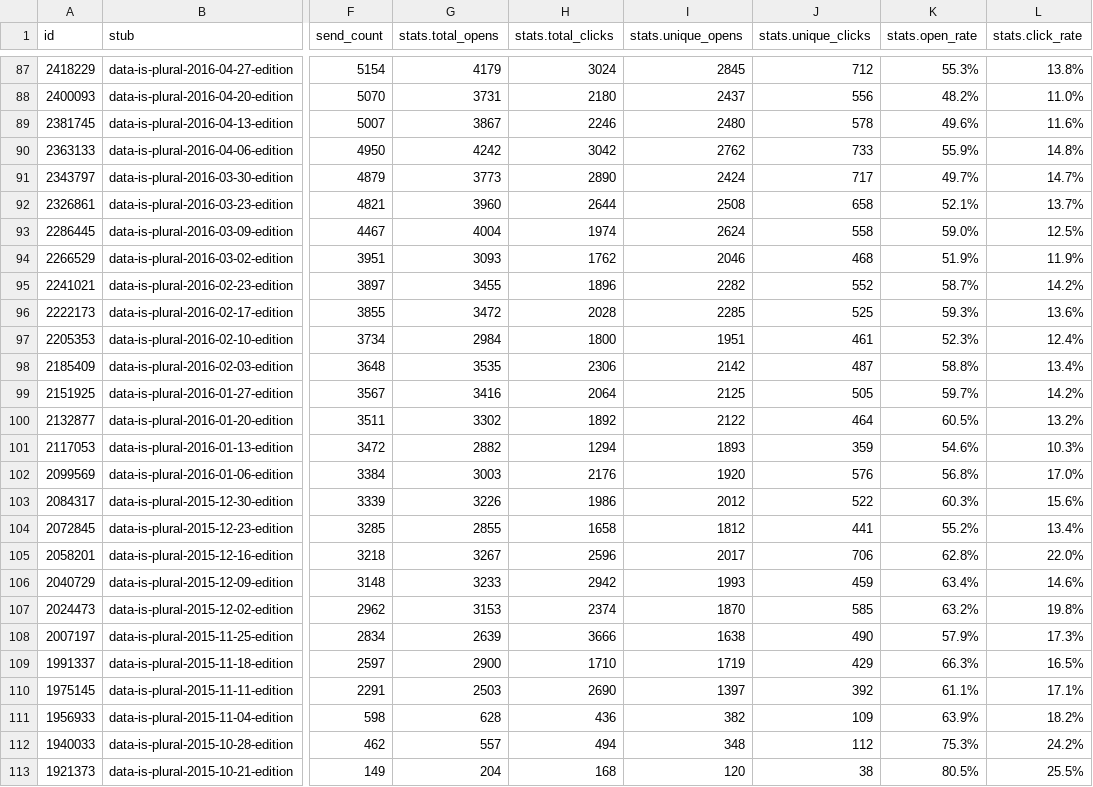
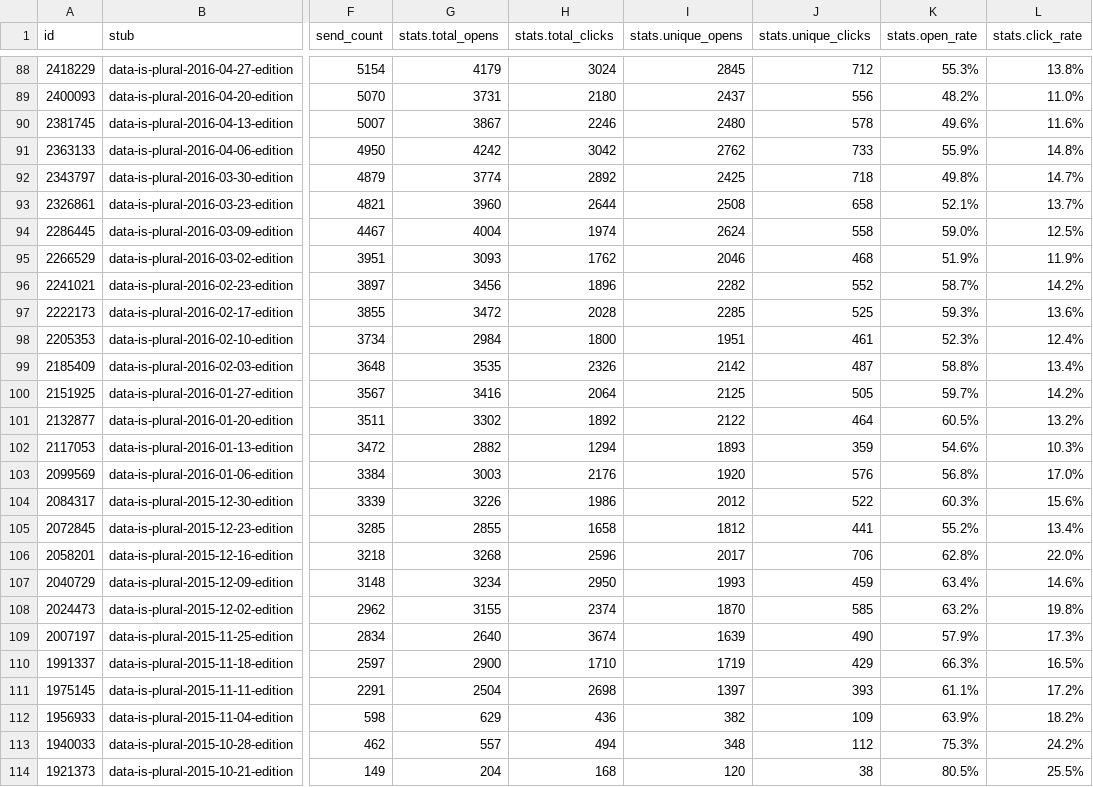
Before and after one commit to data-is-plural/newsletter-stats, a CSV file: data/messages.csv, drawn as a sheet; only a part is shown, gaps mark what is left out; addresses are those after the commit; the diff covers the shown part only; the diff names each change by its address in the sheet, - before the commit and + after, or states it on an @@ line.

```diff
--- a/data/messages.csv
+++ b/data/messages.csv
-G92 (stats.total_opens): 3773
+G92 (stats.total_opens): 3774
-H92 (stats.total_clicks): 2890
+H92 (stats.total_clicks): 2892
-I92 (stats.unique_opens): 2424
+I92 (stats.unique_opens): 2425
-J92 (stats.unique_clicks): 717
+J92 (stats.unique_clicks): 718
-K92 (stats.open_rate): 49.7%
+K92 (stats.open_rate): 49.8%
-G96 (stats.total_opens): 3455
+G96 (stats.total_opens): 3456
-H99 (stats.total_clicks): 2306
+H99 (stats.total_clicks): 2326
-G106 (stats.total_opens): 3267
+G106 (stats.total_opens): 3268
-G107 (stats.total_opens): 3233
+G107 (stats.total_opens): 3234
-H107 (stats.total_clicks): 2942
+H107 (stats.total_clicks): 2950
-G108 (stats.total_opens): 3153
+G108 (stats.total_opens): 3155
-G109 (stats.total_opens): 2639
+G109 (stats.total_opens): 2640
-H109 (stats.total_clicks): 3666
+H109 (stats.total_clicks): 3674
-I109 (stats.unique_opens): 1638
+I109 (stats.unique_opens): 1639
-G111 (stats.total_opens): 2503
+G111 (stats.total_opens): 2504
-H111 (stats.total_clicks): 2690
+H111 (stats.total_clicks): 2698
-J111 (stats.unique_clicks): 392
+J111 (stats.unique_clicks): 393
-L111 (stats.click_rate): 17.1%
+L111 (stats.click_rate): 17.2%
-G112 (stats.total_opens): 628
+G112 (stats.total_opens): 629
```
Also changed, not shown: 1 added row and 147 edited cells elsewhere in this file, 3 other files.
